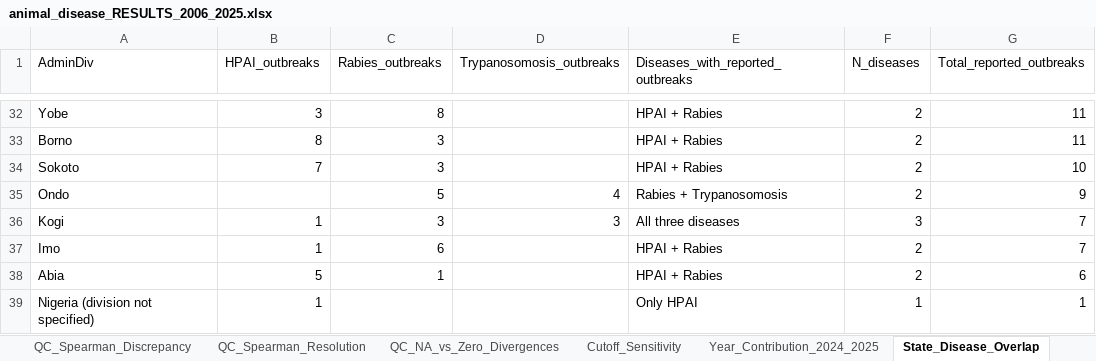
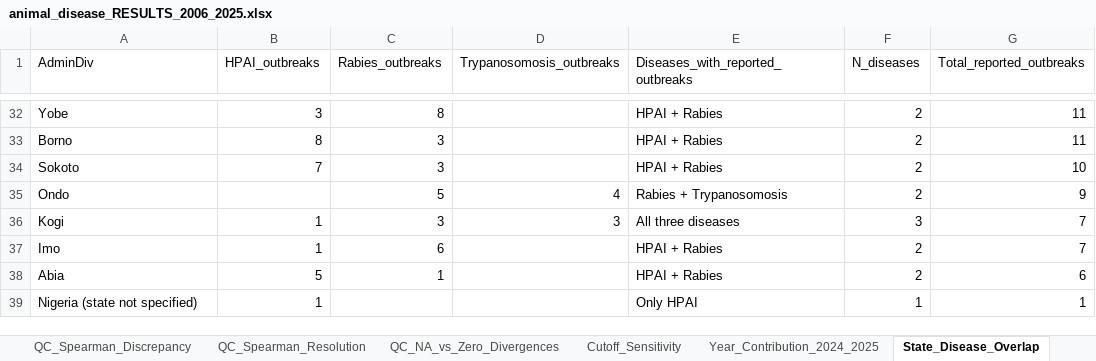
Before and after one commit to hellojibriva/hellojibriva, an Excel workbook: analysis/outputs/animal_disease_RESULTS_2006_2025.xlsx, sheet State_Disease_Overlap, drawn as a sheet; only a part is shown, gaps mark what is left out; values as stored, in another font and other column widths than the file's, no borders; the diff names each change by its address in the sheet, - before the commit and + after, or states it on an @@ line.

```diff
--- a/analysis/outputs/animal_disease_RESULTS_2006_2025.xlsx (sheet State_Disease_Overlap)
+++ b/analysis/outputs/animal_disease_RESULTS_2006_2025.xlsx (sheet State_Disease_Overlap)
-A39 (AdminDiv): Nigeria (division not specified)
+A39 (AdminDiv): Nigeria (state not specified)
```
Also changed, not shown: sheet QC_Checks, sheet Audit_2026_Exclusion, sheet State_Overlap_Summary, sheet All_Geographic_Analysis, other sheet tabs, 17 other files.
